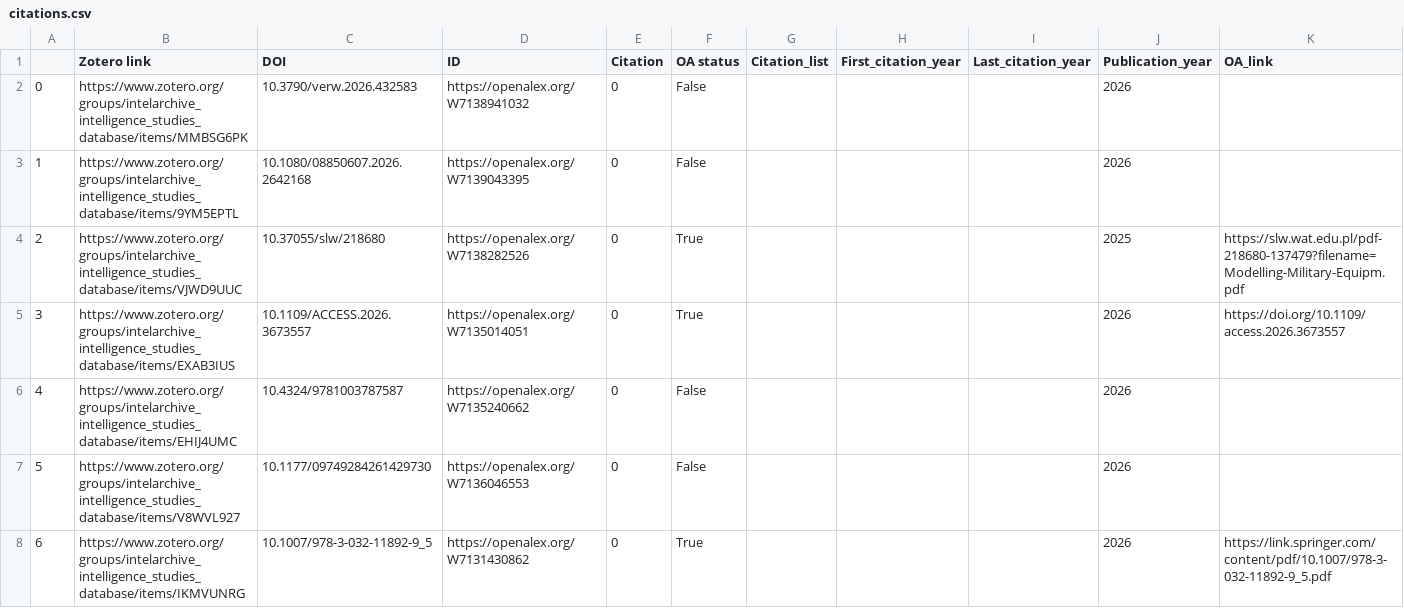
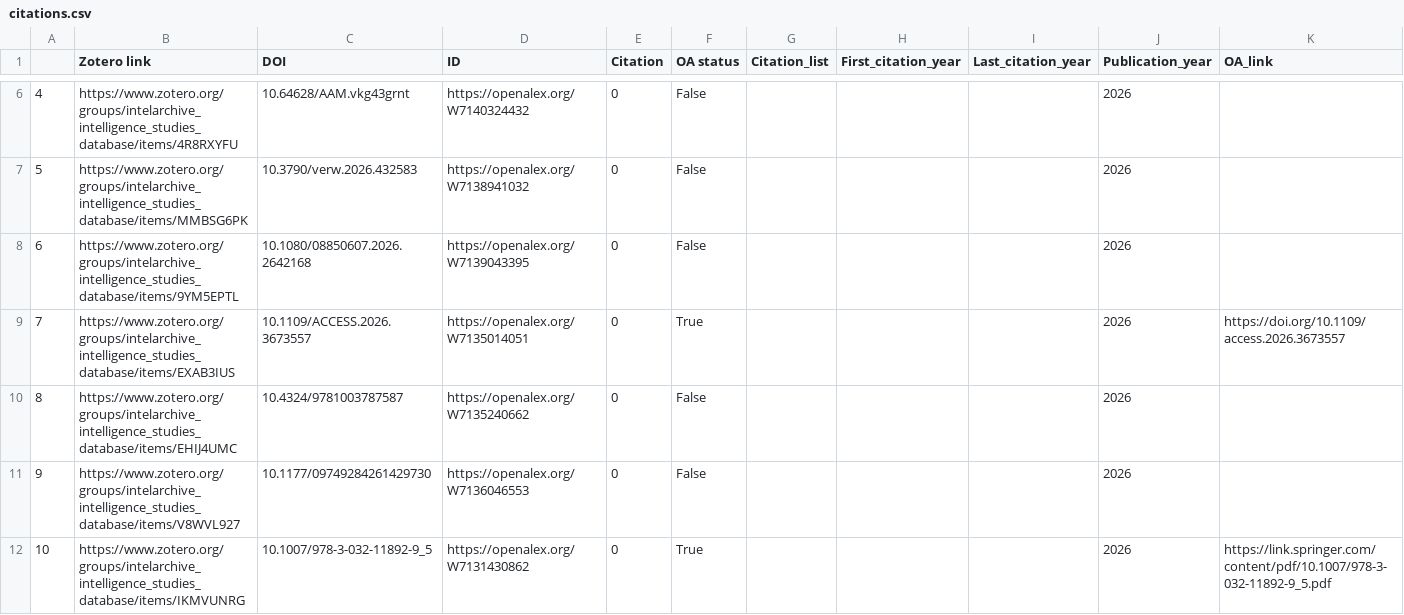
Before and after one commit to yusufaliozkan/clone-zotero-intelligence-bibliography, a CSV file: citations.csv, drawn as a sheet; only a part is shown, gaps mark what is left out; addresses are those after the commit; rows hold the shown columns only; the diff covers the shown part only; the diff names each change by its address in the sheet, - before the commit and + after, or states it on an @@ line.

Commit message:
Update Zotero data

```diff
--- a/citations.csv
+++ b/citations.csv
+row 6: 4 | https://www.zotero.org/groups/intelarchive_intelligence_studies_database/items/4R8RXYFU | 10.64628/AAM.vkg43grnt | https://openalex.org/W7140324432 | 0 | False |  |  |  | 2026
@@ column A renumbered from row 7 down @@
@@ row 4 moved to row 2: 0 @@
```
Also changed, not shown: 3 added rows and 133 edited cells elsewhere in this file, countries.csv, gpe.csv, 2 other files.
